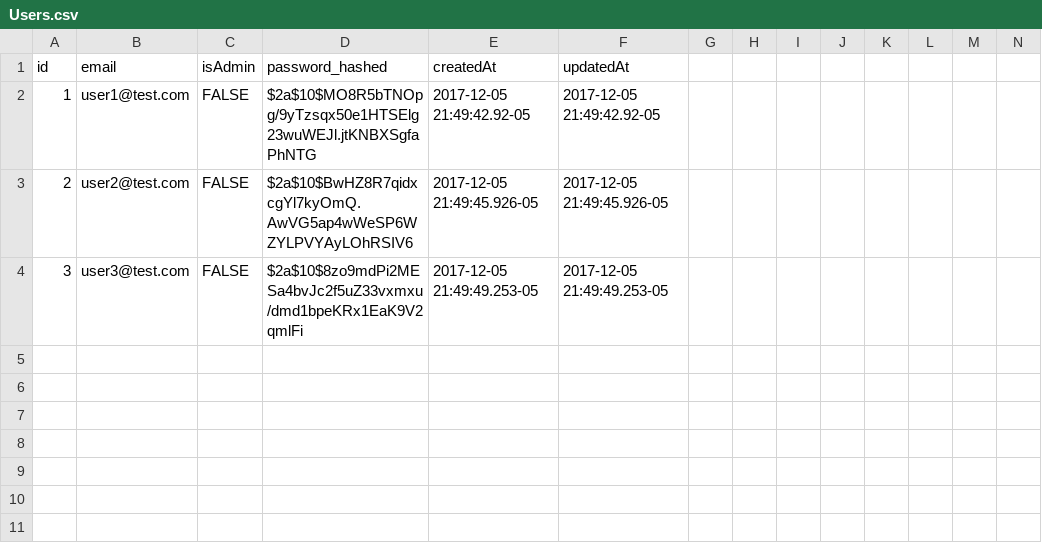
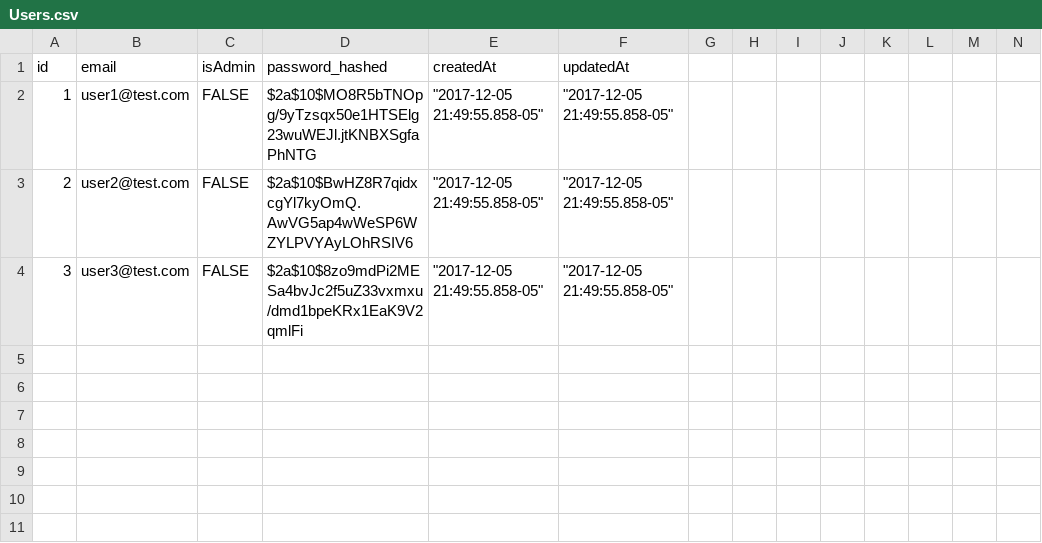
Before and after one commit to jeustache00/reunion, a CSV file: t2bcsv/Users.csv, drawn as a sheet; only a part is shown; the diff covers the shown part only; the diff names each change by its address in the sheet, - before the commit and + after, or states it on an @@ line.

```diff
--- a/t2bcsv/Users.csv
+++ b/t2bcsv/Users.csv
-E2 (createdAt): 2017-12-05 21:49:42.92-05
+E2 (createdAt): "2017-12-05 21:49:55.858-05"
-F2 (updatedAt): 2017-12-05 21:49:42.92-05
+F2 (updatedAt): "2017-12-05 21:49:55.858-05"
-E3 (createdAt): 2017-12-05 21:49:45.926-05
+E3 (createdAt): "2017-12-05 21:49:55.858-05"
-F3 (updatedAt): 2017-12-05 21:49:45.926-05
+F3 (updatedAt): "2017-12-05 21:49:55.858-05"
-E4 (createdAt): 2017-12-05 21:49:49.253-05
+E4 (createdAt): "2017-12-05 21:49:55.858-05"
-F4 (updatedAt): 2017-12-05 21:49:49.253-05
+F4 (updatedAt): "2017-12-05 21:49:55.858-05"
+row 5: (empty)
+row 6: (empty)
+row 7: (empty)
+row 8: (empty)
+row 9: (empty)
+row 10: (empty)
+row 11: (empty)
```
Also changed, not shown: 10 added rows elsewhere in this file, t2bcsv/CatProds.csv, t2bcsv/Categories.csv, 6 other files.
